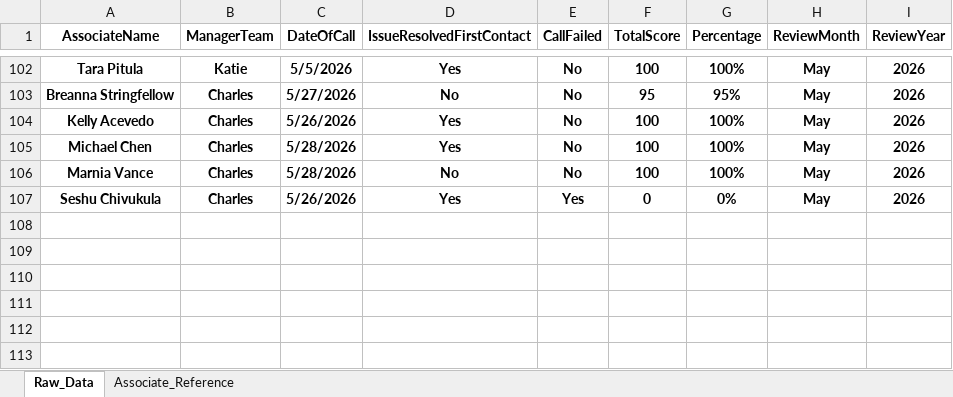
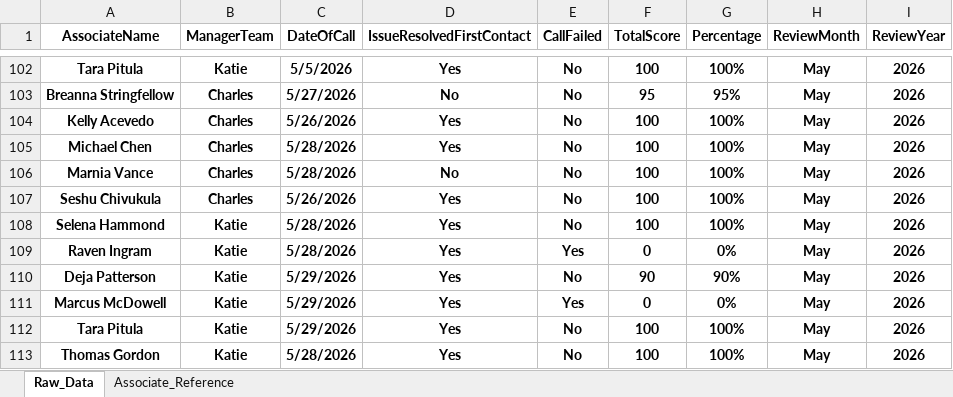
Before and after one commit to anfruu/mas-dashboard, an Excel workbook: MAS_Call_Grading_Raw_Data.xlsx, sheet Raw_Data, drawn as a sheet; only a part is shown, gaps mark what is left out; values as stored, in another font and other column widths than the file's, no borders; table styles not drawn; the diff names each change by its address in the sheet, - before the commit and + after, or states it on an @@ line.

```diff
--- a/MAS_Call_Grading_Raw_Data.xlsx (sheet Raw_Data)
+++ b/MAS_Call_Grading_Raw_Data.xlsx (sheet Raw_Data)
-E107 (CallFailed): Yes
+E107 (CallFailed): No
-F107 (TotalScore): 0
+F107 (TotalScore): 100
-G107 (Percentage): 0%
+G107 (Percentage): 100%
+row 108: Selena Hammond | Katie | 5/28/2026 | Yes | No | 100 | 100% | May | 2026
+row 109: Raven Ingram | Katie | 5/28/2026 | Yes | Yes | 0 | 0% | May | 2026
+row 110: Deja Patterson | Katie | 5/29/2026 | Yes | No | 90 | 90% | May | 2026
+row 111: Marcus McDowell | Katie | 5/29/2026 | Yes | Yes | 0 | 0% | May | 2026
+row 112: Tara Pitula | Katie | 5/29/2026 | Yes | No | 100 | 100% | May | 2026
+row 113: Thomas Gordon | Katie | 5/28/2026 | Yes | No | 100 | 100% | May | 2026
```
Also changed, not shown: MAS_Benchmarks.xlsx.
